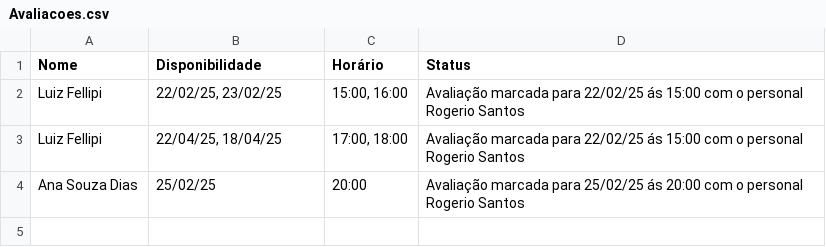
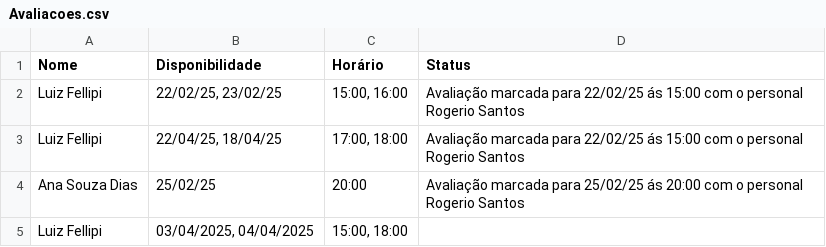
Before and after one commit to LuizFellipiFreire25/Sistema_Gym_Menager, a CSV file: Avaliacoes.csv, drawn as a sheet; the diff names each change by its address in the sheet, - before the commit and + after, or states it on an @@ line.

```diff
--- a/Avaliacoes.csv
+++ b/Avaliacoes.csv
+row 5: Luiz Fellipi | 03/04/2025, 04/04/2025 | 15:00, 18:00
```
Also changed, not shown: Visualizar_alunos.csv, pregresso.csv, 5 other files.
